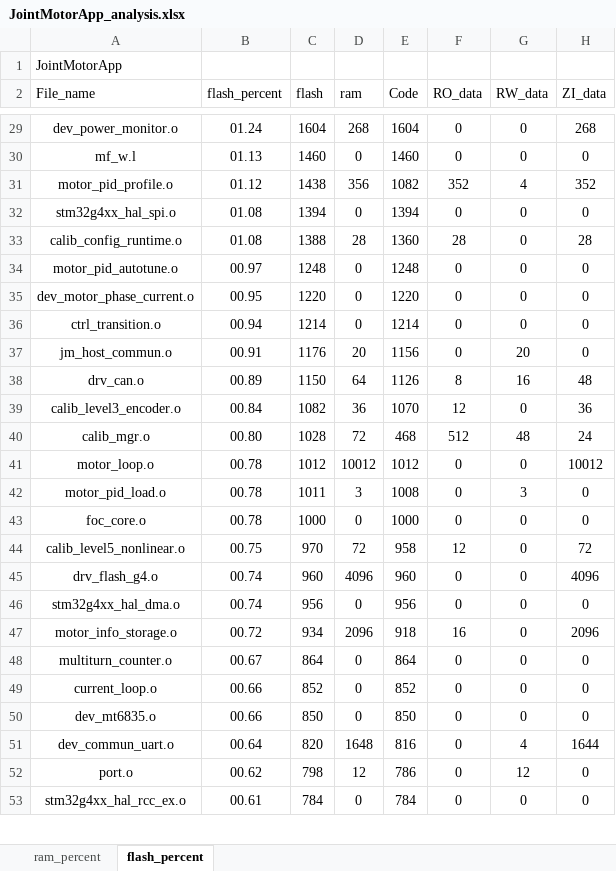
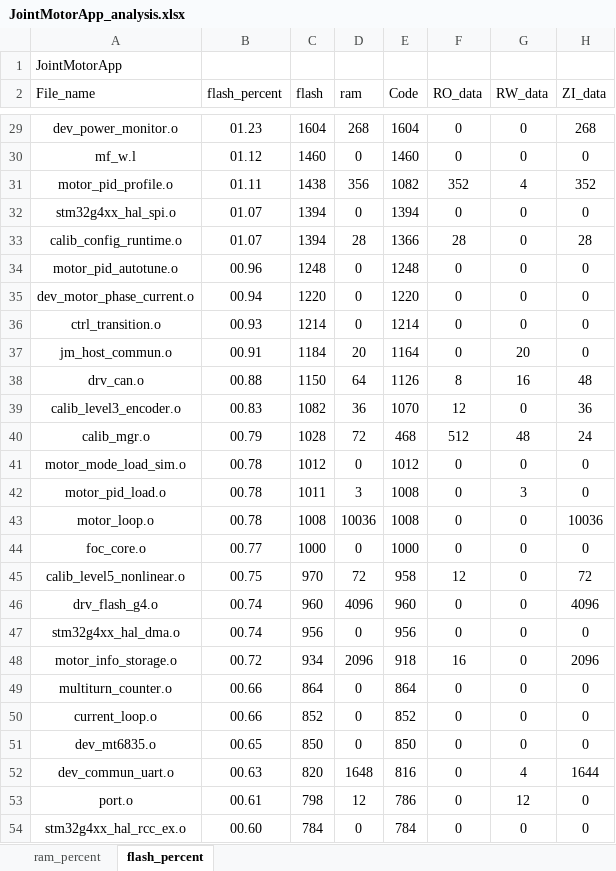
Before and after one commit to DalinYYYY/JM-App, an Excel workbook: Board/V1/MDK-ARM/JointMotorApp_analysis.xlsx, sheet flash_percent, drawn as a sheet; only a part is shown, gaps mark what is left out; values as stored, in another font and other column widths than the file's, no borders; charts and pictures and table styles not drawn; addresses are those after the commit; the diff covers the shown part only; the diff names each change by its address in the sheet, - before the commit and + after, or states it on an @@ line.

```diff
--- a/Board/V1/MDK-ARM/JointMotorApp_analysis.xlsx (sheet flash_percent)
+++ b/Board/V1/MDK-ARM/JointMotorApp_analysis.xlsx (sheet flash_percent)
-B29 (flash_percent): 01.24
+B29 (flash_percent): 01.23
-B30 (flash_percent): 01.13
+B30 (flash_percent): 01.12
-B31 (flash_percent): 01.12
+B31 (flash_percent): 01.11
-B32:B33 (flash_percent): 01.08
+B32:B33 (flash_percent): 01.07
-C33 (flash): 1388
+C33 (flash): 1394
-E33 (Code): 1360
+E33 (Code): 1366
-B34 (flash_percent): 00.97
+B34 (flash_percent): 00.96
-B35 (flash_percent): 00.95
+B35 (flash_percent): 00.94
-B36 (flash_percent): 00.94
+B36 (flash_percent): 00.93
-C37 (flash): 1176
+C37 (flash): 1184
-E37 (Code): 1156
+E37 (Code): 1164
-B38 (flash_percent): 00.89
+B38 (flash_percent): 00.88
-B39 (flash_percent): 00.84
+B39 (flash_percent): 00.83
-B40 (flash_percent): 00.80
+B40 (flash_percent): 00.79
-A41 (File_name): motor_loop.o
+A41 (File_name): motor_mode_load_sim.o
-D41 (ram): 10012
+D41 (ram): 0
-H41 (ZI_data): 10012
+H41 (ZI_data): 0
+row 43: motor_loop.o | 00.78 | 1008 | 10036 | 1008 | 0 | 0 | 10036
-B44 (flash_percent): 00.78
+B44 (flash_percent): 00.77
-B49 (flash_percent): 00.67
+B49 (flash_percent): 00.66
-B51 (flash_percent): 00.66
+B51 (flash_percent): 00.65
-B52 (flash_percent): 00.64
+B52 (flash_percent): 00.63
-B53 (flash_percent): 00.62
+B53 (flash_percent): 00.61
-B54 (flash_percent): 00.61
+B54 (flash_percent): 00.60
```
Also changed, not shown: 3 added rows, 4 removed rows and 57 edited cells elsewhere in this sheet, sheet ram_percent, charts or pictures, 4 other files.
